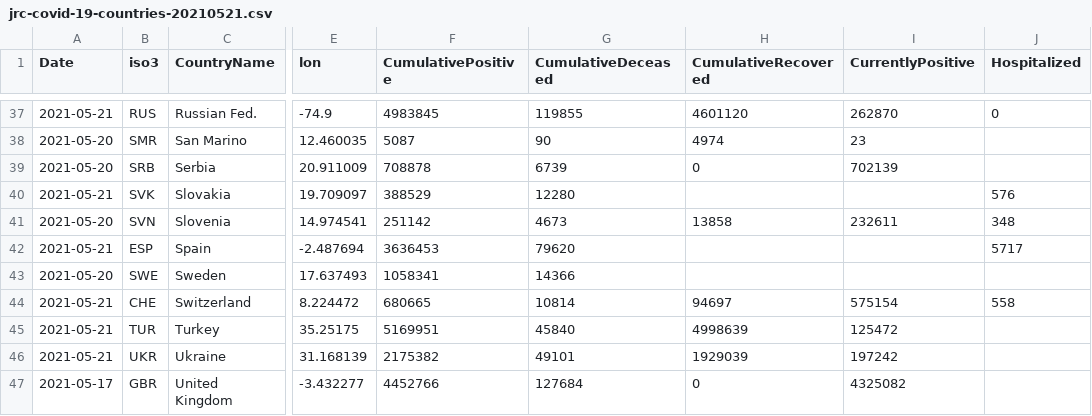
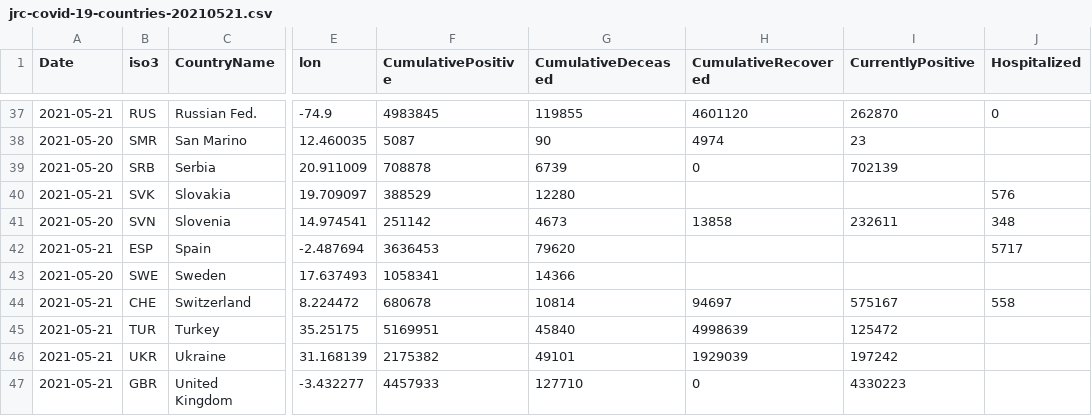
Before and after one commit to nmileva/COVID-19, a CSV file: data-by-country/jrc-covid-19-countries-20210521.csv, drawn as a sheet; only a part is shown, gaps mark what is left out; the diff names each change by its address in the sheet, - before the commit and + after, or states it on an @@ line.

```diff
--- a/data-by-country/jrc-covid-19-countries-20210521.csv
+++ b/data-by-country/jrc-covid-19-countries-20210521.csv
-F44 (CumulativePositive): 680665
+F44 (CumulativePositive): 680678
-I44 (CurrentlyPositive): 575154
+I44 (CurrentlyPositive): 575167
-A47 (Date): 2021-05-17
+A47 (Date): 2021-05-21
-F47 (CumulativePositive): 4452766
+F47 (CumulativePositive): 4457933
-G47 (CumulativeDeceased): 127684
+G47 (CumulativeDeceased): 127710
-I47 (CurrentlyPositive): 4325082
+I47 (CurrentlyPositive): 4330223
```
Also changed, not shown: data-by-country/jrc-covid-19-countries-latest.csv, data-by-region/jrc-covid-19-regions-20210521.csv, 4 other files.
